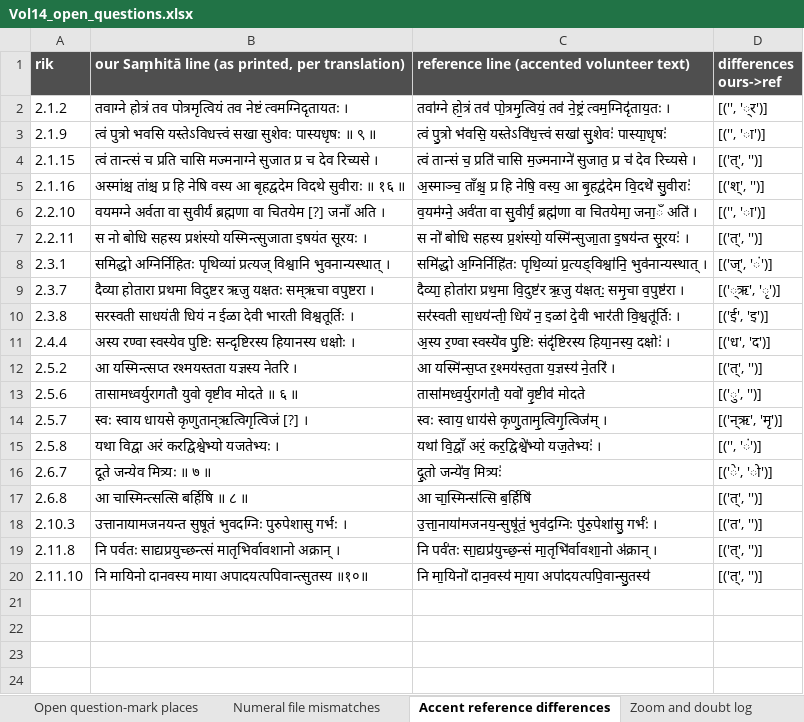
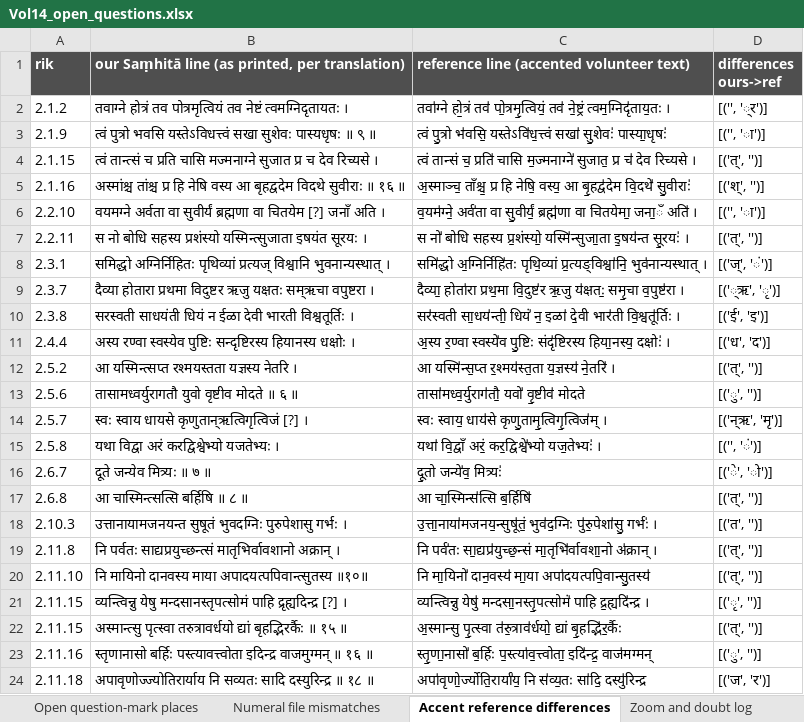
Before and after one commit to bhargaviupa/rik-translation, an Excel workbook: vol14/review/Vol14_open_questions.xlsx, sheet Accent reference differences, drawn as a sheet; values as stored, in another font and other column widths than the file's, no borders; the diff names each change by its address in the sheet, - before the commit and + after, or states it on an @@ line.

```diff
--- a/vol14/review/Vol14_open_questions.xlsx (sheet Accent reference differences)
+++ b/vol14/review/Vol14_open_questions.xlsx (sheet Accent reference differences)
+row 21: 2.11.15 | व्यन्त्विन्नु येषु मन्दसानस्तृपत्सोमं पाहि द्रृह्यदिन्द्र [?] । | व्यन्त्विन्नु येषु॑ मन्दसा॒नस्तृ॒पत्सोमं॑ पाहि द्र॒ह्यदि॑न्द्र । | [('ृ', '')]
+row 22: 2.11.15 | अस्मान्त्सु पृत्स्वा तरुत्रावर्धयो द्यां बृहद्भिरर्कैः ॥ १५ ॥ | अ॒स्मान्सु पृ॒त्स्वा त॑रु॒त्राव॑र्धयो॒ द्यां बृ॒हद्भि॑र॒र्कैः | [('त्', '')]
+row 23: 2.11.16 | स्तृणानासो बर्हिः पस्त्यावत्त्वोता इदिन्द्र वाजमुग्मन् ॥ १६ ॥ | स्तृ॒णा॒नासो॑ ब॒र्हिः प॒स्त्या॑व॒त्त्वोता॒ इदि॑न्द्र॒ वाज॑मग्मन् | [('ु', '')]
+row 24: 2.11.18 | अपावृणोज्ज्योतिरार्याय नि सव्यतः सादि दस्युरिन्द्र ॥ १८ ॥ | अपा॑वृणो॒र्ज्योति॒रार्या॑य॒ नि स॑व्य॒तः सा॑दि॒ दस्यु॑रिन्द्र | [('ज', 'र')]
```
Also changed, not shown: sheet Open question-mark places, sheet API doubts (model notes), 3 other files.
